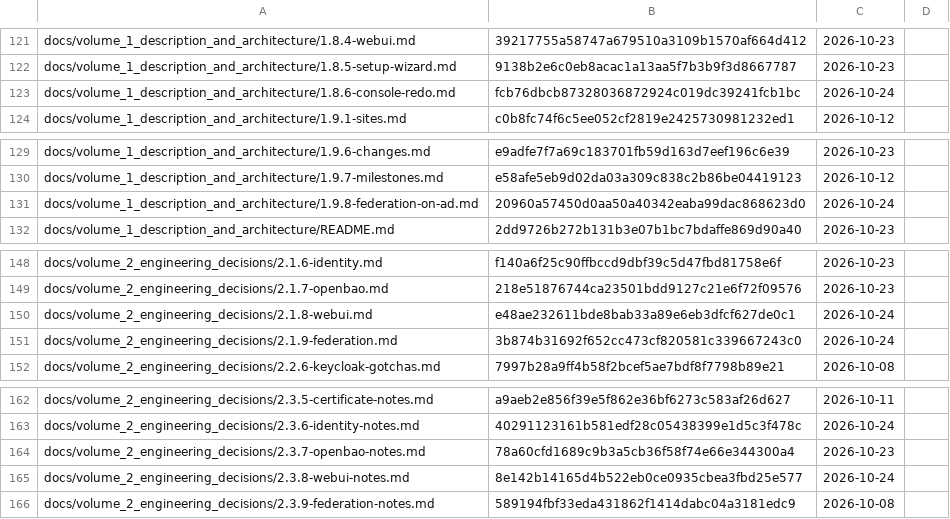
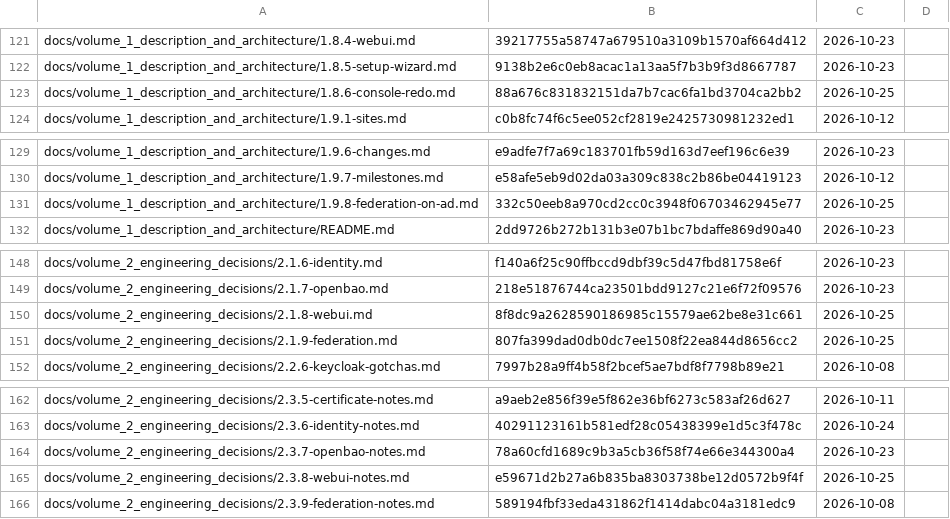
Before and after one commit to archdukejim/fabric-ctl, a TSV file: docs/volume_2_engineering_decisions/assets/review-ledger.tsv, drawn as a sheet; only a part is shown, gaps mark what is left out.

```diff
--- a/docs/volume_2_engineering_decisions/assets/review-ledger.tsv
+++ b/docs/volume_2_engineering_decisions/assets/review-ledger.tsv
@@ -122,3 +122,3 @@ docs/volume_1_description_and_architecture/1.8.4-webui.md	39217755a58747a679510a
 docs/volume_1_description_and_architecture/1.8.5-setup-wizard.md	9138b2e6c0eb8acac1a13aa5f7b3b9f3d8667787	2026-10-23	
-docs/volume_1_description_and_architecture/1.8.6-console-redo.md	fcb76dbcb87328036872924c019dc39241fcb1bc	2026-10-24	
+docs/volume_1_description_and_architecture/1.8.6-console-redo.md	88a676c831832151da7b7cac6fa1bd3704ca2bb2	2026-10-25	
 docs/volume_1_description_and_architecture/1.9.1-sites.md	c0b8fc74f6c5ee052cf2819e2425730981232ed1	2026-10-12	
@@ -130,3 +130,3 @@ docs/volume_1_description_and_architecture/1.9.6-changes.md	e9adfe7f7a69c183701f
 docs/volume_1_description_and_architecture/1.9.7-milestones.md	e58afe5eb9d02da03a309c838c2b86be04419123	2026-10-12	
-docs/volume_1_description_and_architecture/1.9.8-federation-on-ad.md	20960a57450d0aa50a40342eaba99dac868623d0	2026-10-24	
+docs/volume_1_description_and_architecture/1.9.8-federation-on-ad.md	332c50eeb8a970cd2cc0c3948f06703462945e77	2026-10-25	
 docs/volume_1_description_and_architecture/README.md	2dd9726b272b131b3e07b1bc7bdaffe869d90a40	2026-10-23	
@@ -149,4 +149,4 @@ docs/volume_2_engineering_decisions/2.1.6-identity.md	f140a6f25c90ffbccd9dbf39c5
 docs/volume_2_engineering_decisions/2.1.7-openbao.md	218e51876744ca23501bdd9127c21e6f72f09576	2026-10-23	
-docs/volume_2_engineering_decisions/2.1.8-webui.md	e48ae232611bde8bab33a89e6eb3dfcf627de0c1	2026-10-24	
-docs/volume_2_engineering_decisions/2.1.9-federation.md	3b874b31692f652cc473cf820581c339667243c0	2026-10-24	
+docs/volume_2_engineering_decisions/2.1.8-webui.md	8f8dc9a2628590186985c15579ae62be8e31c661	2026-10-25	
+docs/volume_2_engineering_decisions/2.1.9-federation.md	807fa399dad0db0dc7ee1508f22ea844d8656cc2	2026-10-25	
 docs/volume_2_engineering_decisions/2.2.6-keycloak-gotchas.md	7997b28a9ff4b58f2bcef5ae7bdf8f7798b89e21	2026-10-08	
@@ -164,3 +164,3 @@ docs/volume_2_engineering_decisions/2.3.6-identity-notes.md	40291123161b581edf28
 docs/volume_2_engineering_decisions/2.3.7-openbao-notes.md	78a60cfd1689c9b3a5cb36f58f74e66e344300a4	2026-10-23	
-docs/volume_2_engineering_decisions/2.3.8-webui-notes.md	8e142b14165d4b522eb0ce0935cbea3fbd25e577	2026-10-24	
+docs/volume_2_engineering_decisions/2.3.8-webui-notes.md	e59671d2b27a6b835ba8303738be12d0572b9f4f	2026-10-25	
 docs/volume_2_engineering_decisions/2.3.9-federation-notes.md	589194fbf33eda431862f1414dabc04a3181edc9	2026-10-08	
```
Also changed, not shown: 5 other files.
